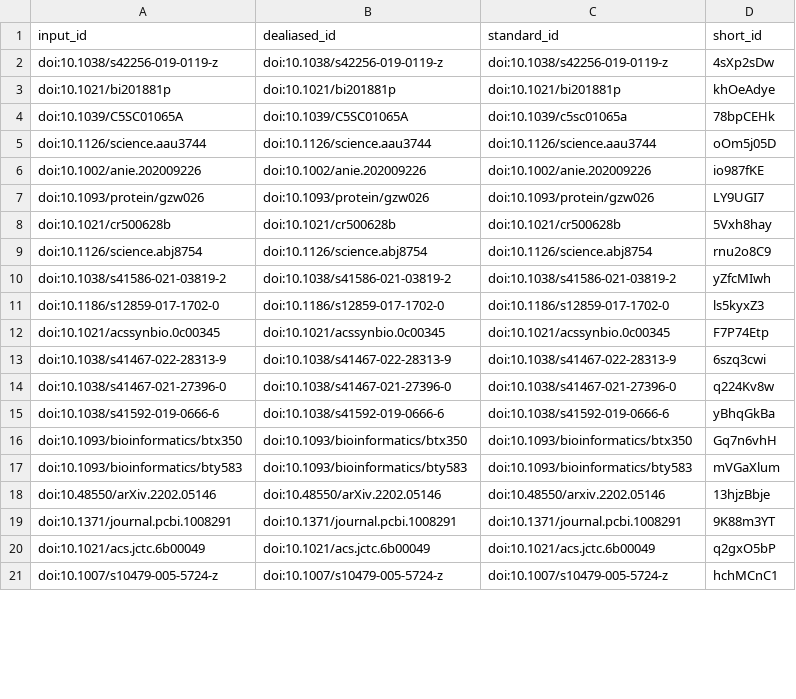
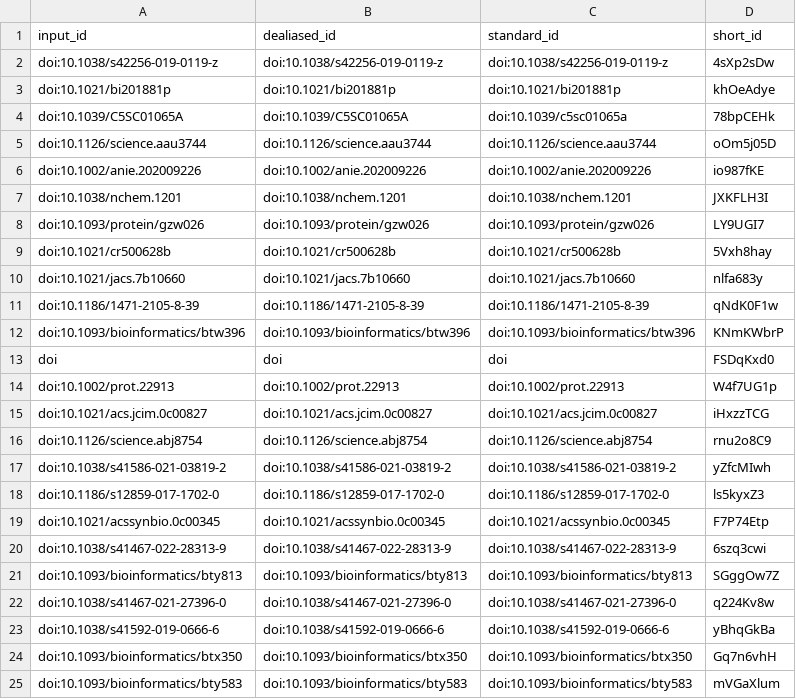
Before and after one commit to lcbc-epfl/metal-site-prediction, a TSV file: paper/output/citations.tsv, drawn as a sheet; only a part is shown; the shorter side is filled out with more unchanged rows; the diff covers the shown part only.

```diff
--- a/paper/output/citations.tsv
+++ b/paper/output/citations.tsv
@@ -6,4 +6,11 @@ doi:10.1126/science.aau3744	doi:10.1126/science.aau3744	doi:10.1126/science.aau3
 doi:10.1002/anie.202009226	doi:10.1002/anie.202009226	doi:10.1002/anie.202009226	io987fKE
+doi:10.1038/nchem.1201	doi:10.1038/nchem.1201	doi:10.1038/nchem.1201	JXKFLH3I
 doi:10.1093/protein/gzw026	doi:10.1093/protein/gzw026	doi:10.1093/protein/gzw026	LY9UGI7
 doi:10.1021/cr500628b	doi:10.1021/cr500628b	doi:10.1021/cr500628b	5Vxh8hay
+doi:10.1021/jacs.7b10660	doi:10.1021/jacs.7b10660	doi:10.1021/jacs.7b10660	nlfa683y
+doi:10.1186/1471-2105-8-39	doi:10.1186/1471-2105-8-39	doi:10.1186/1471-2105-8-39	qNdK0F1w
+doi:10.1093/bioinformatics/btw396	doi:10.1093/bioinformatics/btw396	doi:10.1093/bioinformatics/btw396	KNmKWbrP
+doi	doi	doi	FSDqKxd0
+doi:10.1002/prot.22913	doi:10.1002/prot.22913	doi:10.1002/prot.22913	W4f7UG1p
+doi:10.1021/acs.jcim.0c00827	doi:10.1021/acs.jcim.0c00827	doi:10.1021/acs.jcim.0c00827	iHxzzTCG
 doi:10.1126/science.abj8754	doi:10.1126/science.abj8754	doi:10.1126/science.abj8754	rnu2o8C9
@@ -13,2 +20,3 @@ doi:10.1021/acssynbio.0c00345	doi:10.1021/acssynbio.0c00345	doi:10.1021/acssynbi
 doi:10.1038/s41467-022-28313-9	doi:10.1038/s41467-022-28313-9	doi:10.1038/s41467-022-28313-9	6szq3cwi
+doi:10.1093/bioinformatics/bty813	doi:10.1093/bioinformatics/bty813	doi:10.1093/bioinformatics/bty813	SGggOw7Z
 doi:10.1038/s41467-021-27396-0	doi:10.1038/s41467-021-27396-0	doi:10.1038/s41467-021-27396-0	q224Kv8w
```
Also changed, not shown: 23 added rows and 4 removed rows elsewhere in this file, 14 other files.
